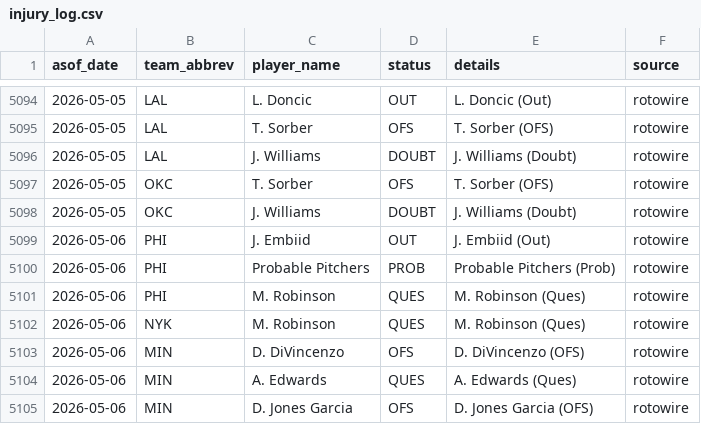
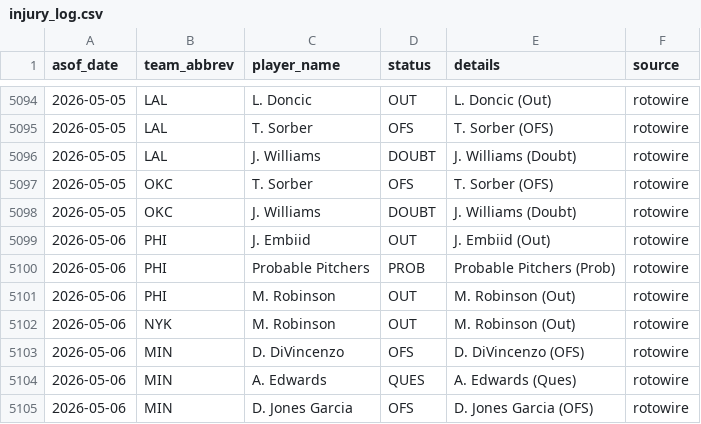
Before and after one commit to oliver-monday/NBAgent, a CSV file: logs/injury_log.csv, drawn as a sheet; only a part is shown, gaps mark what is left out.

```diff
--- a/logs/injury_log.csv
+++ b/logs/injury_log.csv
@@ -5100,4 +5100,4 @@ asof_date,team_abbrev,player_name,status,details,source
 2026-05-06,PHI,Probable Pitchers,PROB,Probable Pitchers (Prob),rotowire
-2026-05-06,PHI,M. Robinson,QUES,M. Robinson (Ques),rotowire
-2026-05-06,NYK,M. Robinson,QUES,M. Robinson (Ques),rotowire
+2026-05-06,PHI,M. Robinson,OUT,M. Robinson (Out),rotowire
+2026-05-06,NYK,M. Robinson,OUT,M. Robinson (Out),rotowire
 2026-05-06,MIN,D. DiVincenzo,OFS,D. DiVincenzo (OFS),rotowire
```
Also changed, not shown: 2 other files.
